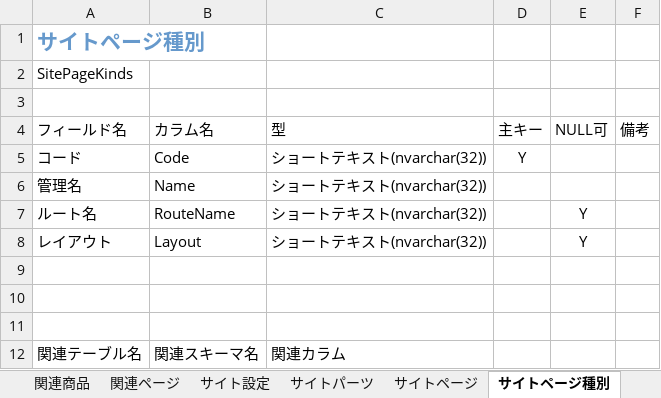
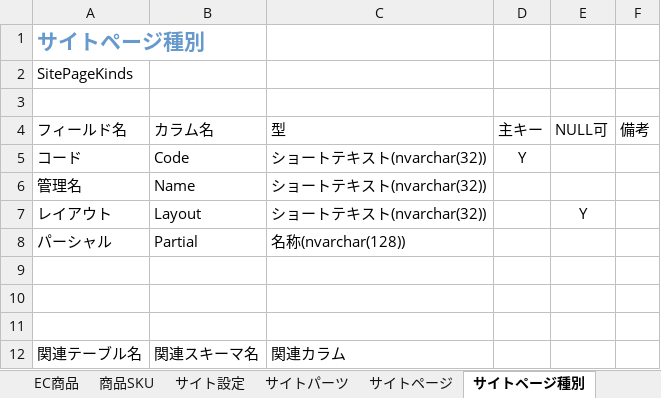
Before and after one commit to commerble/template-starter-kit--dash, an Excel workbook: schema.xlsx, sheet サイトページ種別, drawn as a sheet; values as stored, in another font and other column widths than the file's, no borders; table styles not drawn; removed rows and columns are numbered as before the commit, all else as after; the diff names each change by its address in the sheet, - before the commit and + after, or states it on an @@ line.

```diff
--- a/schema.xlsx (sheet サイトページ種別)
+++ b/schema.xlsx (sheet サイトページ種別)
-sheet tab: 関連商品
-row 7: ルート名 | RouteName | ショートテキスト(nvarchar(32)) |  | Y
+row 8: パーシャル | Partial | 名称(nvarchar(128))
```
Also changed, not shown: sheet 目次, sheet 関連ページ, sheet サイトページ, sheet バナー, other sheet tabs, 27 other files.
